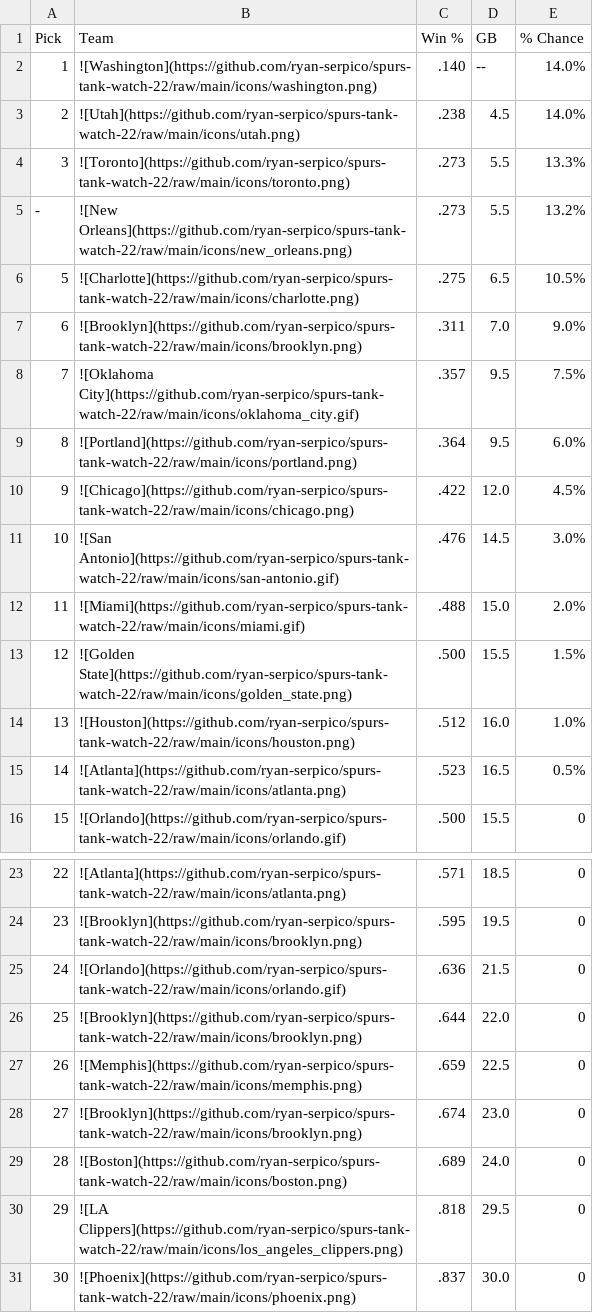
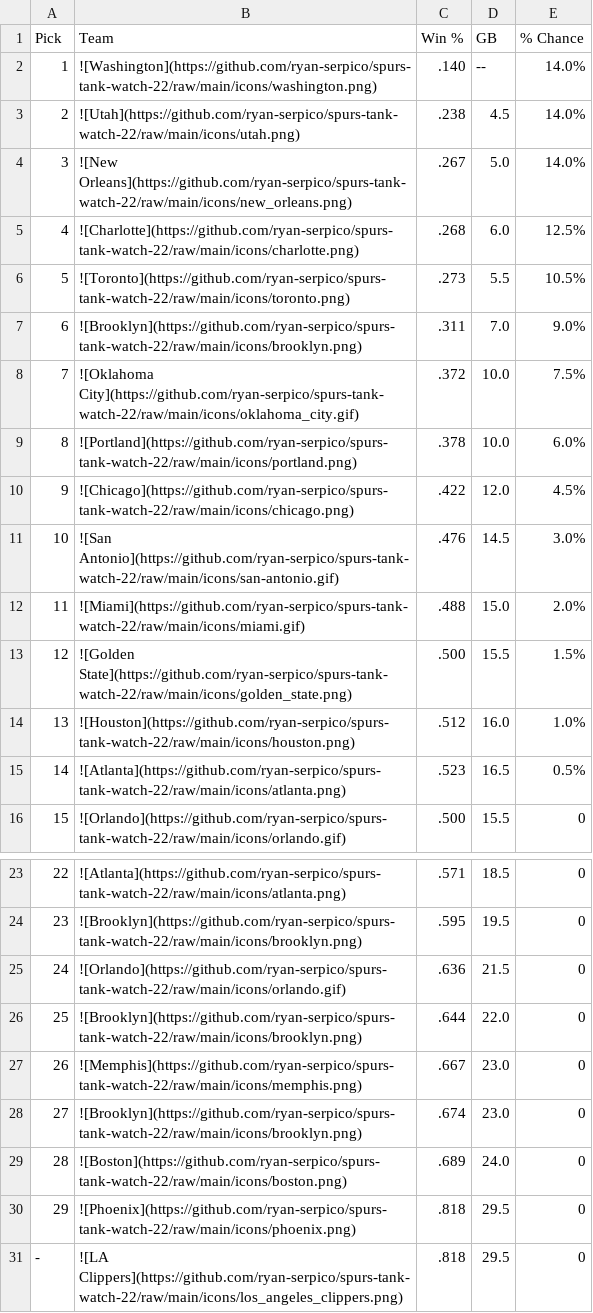
Before and after one commit to ryan-serpico/spurs-tank-watch-22, a CSV file: output/standings.csv, drawn as a sheet; only a part is shown, gaps mark what is left out.

Commit message:
Latest data: Sat Jan 25 09:01:30 UTC 2025

```diff
--- a/output/standings.csv
+++ b/output/standings.csv
@@ -3,8 +3,8 @@ Pick,Team,Win %,GB,% Chance
 2,![Utah](https://github.com/ryan-serpico/spurs-tank-watch-22/raw/main/icons/utah.png),.238,4.5,14.0%
-3,![Toronto](https://github.com/ryan-serpico/spurs-tank-watch-22/raw/main/icons/toronto.png),.273,5.5,13.3%
--,![New Orleans](https://github.com/ryan-serpico/spurs-tank-watch-22/raw/main/icons/new_orleans.png),.273,5.5,13.2%
-5,![Charlotte](https://github.com/ryan-serpico/spurs-tank-watch-22/raw/main/icons/charlotte.png),.275,6.5,10.5%
+3,![New Orleans](https://github.com/ryan-serpico/spurs-tank-watch-22/raw/main/icons/new_orleans.png),.267,5.0,14.0%
+4,![Charlotte](https://github.com/ryan-serpico/spurs-tank-watch-22/raw/main/icons/charlotte.png),.268,6.0,12.5%
+5,![Toronto](https://github.com/ryan-serpico/spurs-tank-watch-22/raw/main/icons/toronto.png),.273,5.5,10.5%
 6,![Brooklyn](https://github.com/ryan-serpico/spurs-tank-watch-22/raw/main/icons/brooklyn.png),.311,7.0,9.0%
-7,![Oklahoma City](https://github.com/ryan-serpico/spurs-tank-watch-22/raw/main/icons/oklahoma_city.gif),.357,9.5,7.5%
-8,![Portland](https://github.com/ryan-serpico/spurs-tank-watch-22/raw/main/icons/portland.png),.364,9.5,6.0%
+7,![Oklahoma City](https://github.com/ryan-serpico/spurs-tank-watch-22/raw/main/icons/oklahoma_city.gif),.372,10.0,7.5%
+8,![Portland](https://github.com/ryan-serpico/spurs-tank-watch-22/raw/main/icons/portland.png),.378,10.0,6.0%
 9,![Chicago](https://github.com/ryan-serpico/spurs-tank-watch-22/raw/main/icons/chicago.png),.422,12.0,4.5%
@@ -26,6 +26,6 @@ Pick,Team,Win %,GB,% Chance
 25,![Brooklyn](https://github.com/ryan-serpico/spurs-tank-watch-22/raw/main/icons/brooklyn.png),.644,22.0,0
-26,![Memphis](https://github.com/ryan-serpico/spurs-tank-watch-22/raw/main/icons/memphis.png),.659,22.5,0
+26,![Memphis](https://github.com/ryan-serpico/spurs-tank-watch-22/raw/main/icons/memphis.png),.667,23.0,0
 27,![Brooklyn](https://github.com/ryan-serpico/spurs-tank-watch-22/raw/main/icons/brooklyn.png),.674,23.0,0
 28,![Boston](https://github.com/ryan-serpico/spurs-tank-watch-22/raw/main/icons/boston.png),.689,24.0,0
-29,![LA Clippers](https://github.com/ryan-serpico/spurs-tank-watch-22/raw/main/icons/los_angeles_clippers.png),.818,29.5,0
-30,![Phoenix](https://github.com/ryan-serpico/spurs-tank-watch-22/raw/main/icons/phoenix.png),.837,30.0,0
+29,![Phoenix](https://github.com/ryan-serpico/spurs-tank-watch-22/raw/main/icons/phoenix.png),.818,29.5,0
+-,![LA Clippers](https://github.com/ryan-serpico/spurs-tank-watch-22/raw/main/icons/los_angeles_clippers.png),.818,29.5,0
```
Also changed, not shown: 2 other files.
